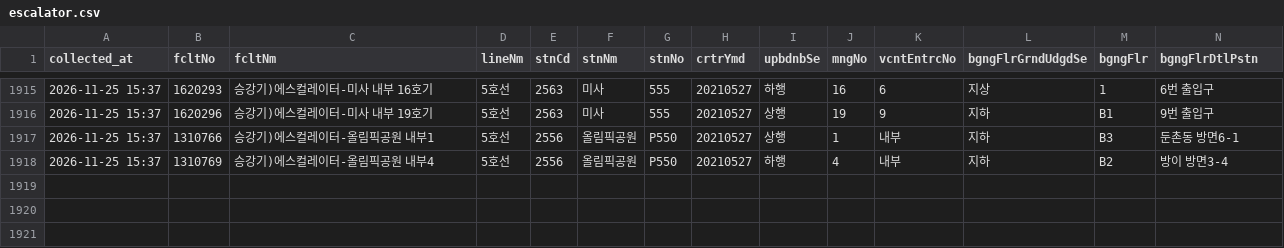
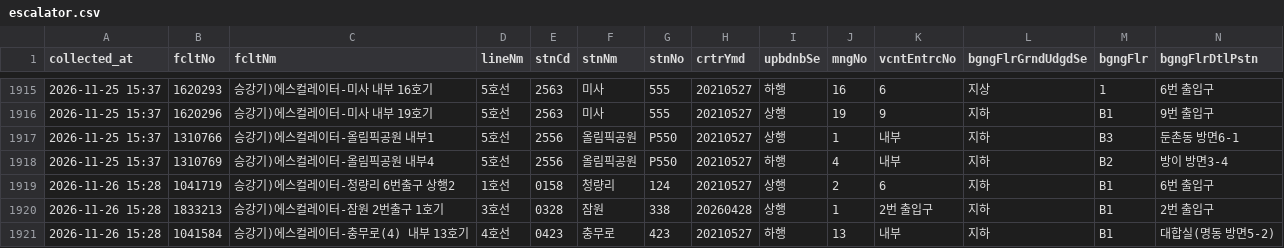
Before and after one commit to SeoyeonKoh/ieum-mobility-support, a CSV file: data/escalator.csv, drawn as a sheet; only a part is shown, gaps mark what is left out; rows hold the shown columns only; the diff names each change by its address in the sheet, - before the commit and + after, or states it on an @@ line.

```diff
--- a/data/escalator.csv
+++ b/data/escalator.csv
+row 1919: 2026-11-26 15:28 | 1041719 | 승강기)에스컬레이터-청량리 6번출구 상행2 | 1호선 | 0158 | 청량리 | 124 | 20210527 | 상행 | 2 | 6 | 지하 | B1 | 6번 출입구
+row 1920: 2026-11-26 15:28 | 1833213 | 승강기)에스컬레이터-잠원 2번출구 1호기 | 3호선 | 0328 | 잠원 | 338 | 20260428 | 상행 | 1 | 2번 출입구 | 지하 | B1 | 2번 출입구
+row 1921: 2026-11-26 15:28 | 1041584 | 승강기)에스컬레이터-충무로(4) 내부 13호기 | 4호선 | 0423 | 충무로 | 423 | 20210527 | 하행 | 13 | 내부 | 지하 | B1 | 대합실(명동 방면5-2)
```
Also changed, not shown: data/elevator_status.csv, 1 other file.
